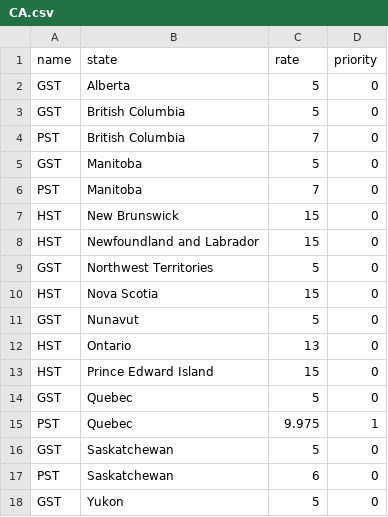
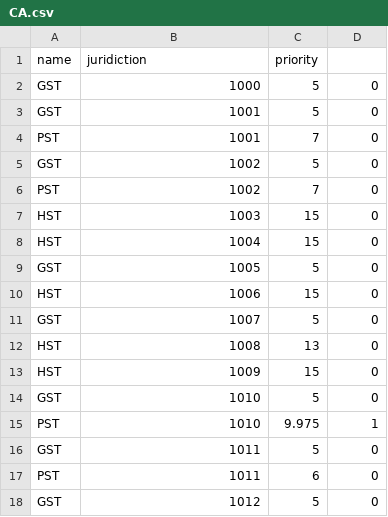
Before and after one commit to wutsi/koki-mono, a CSV file: modules/koki-server/src/main/resources/refdata/sales-tax/CA.csv, drawn as a sheet.

```diff
--- a/modules/koki-server/src/main/resources/refdata/sales-tax/CA.csv
+++ b/modules/koki-server/src/main/resources/refdata/sales-tax/CA.csv
@@ -1,18 +1,18 @@
-name,state,rate,priority
-GST,Alberta,5,0
-GST,British Columbia,5,0
-PST,British Columbia,7,0
-GST,Manitoba,5,0
-PST,Manitoba,7,0
-HST,New Brunswick,15,0
-HST,Newfoundland and Labrador,15,0
-GST,Northwest Territories,5,0
-HST,Nova Scotia,15,0
-GST,Nunavut,5,0
-HST,Ontario,13,0
-HST,Prince Edward Island,15,0
-GST,Quebec,5,0
-PST,Quebec,9.975,1
-GST,Saskatchewan,5,0
-PST,Saskatchewan,6,0
-GST,Yukon,5,0
+name,juridiction,priority
+GST,1000,5,0
+GST,1001,5,0
+PST,1001,7,0
+GST,1002,5,0
+PST,1002,7,0
+HST,1003,15,0
+HST,1004,15,0
+GST,1005,5,0
+HST,1006,15,0
+GST,1007,5,0
+HST,1008,13,0
+HST,1009,15,0
+GST,1010,5,0
+PST,1010,9.975,1
+GST,1011,5,0
+PST,1011,6,0
+GST,1012,5,0
```
Also changed, not shown: modules/koki-server/src/main/resources/refdata/juridiction/CA.csv, 43 other files.
